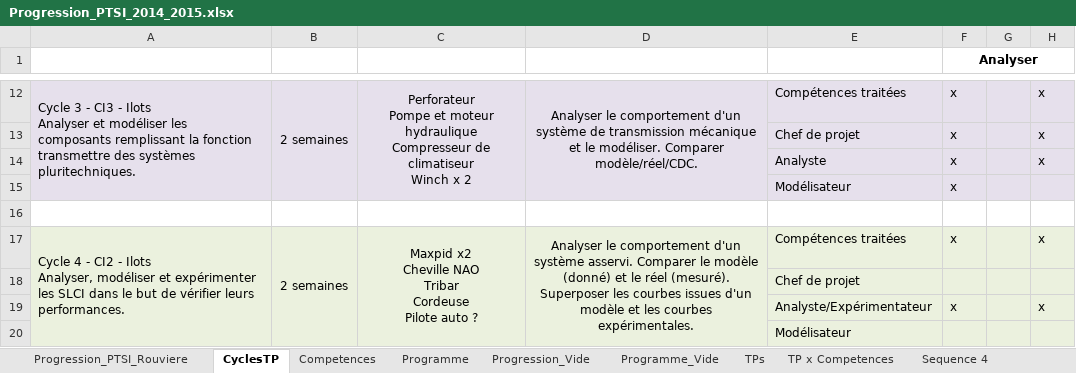
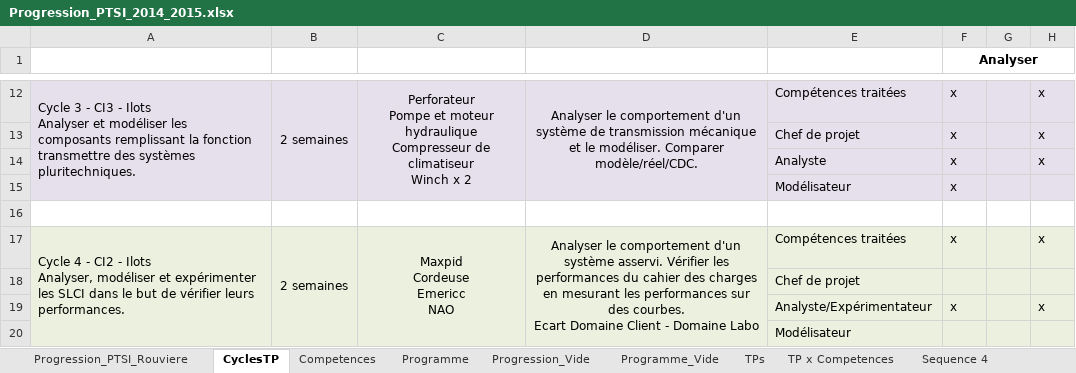
Before and after one commit to xpessoles/PTSI, an Excel workbook: Progression/Progression_PTSI_2014_2015.xlsx, sheet CyclesTP, drawn as a sheet; only a part is shown, gaps mark what is left out; values as stored, in another font and other column widths than the file's, no borders; ↵ is a line break in a cell; the diff names each change by its address in the sheet, - before the commit and + after, or states it on an @@ line.

Commit message:
MAJ

```diff
--- a/Progression/Progression_PTSI_2014_2015.xlsx (sheet CyclesTP)
+++ b/Progression/Progression_PTSI_2014_2015.xlsx (sheet CyclesTP)
-C17: Maxpid x2 ↵ Cheville NAO ↵ Tribar ↵ Cordeuse ↵ Pilote auto ?
+C17: Maxpid ↵ Cordeuse ↵ Emericc ↵ NAO
-D17: …système asservi. Comparer le modèle (donné) et le réel (mesuré). Superposer les courbes issues d'un modèle et les courbes expérimentales.
+D17: …système asservi. Vérifier les performances du cahier des charges en mesurant les performances sur des courbes. ↵ Ecart Domaine Client - Domaine Labo
```
